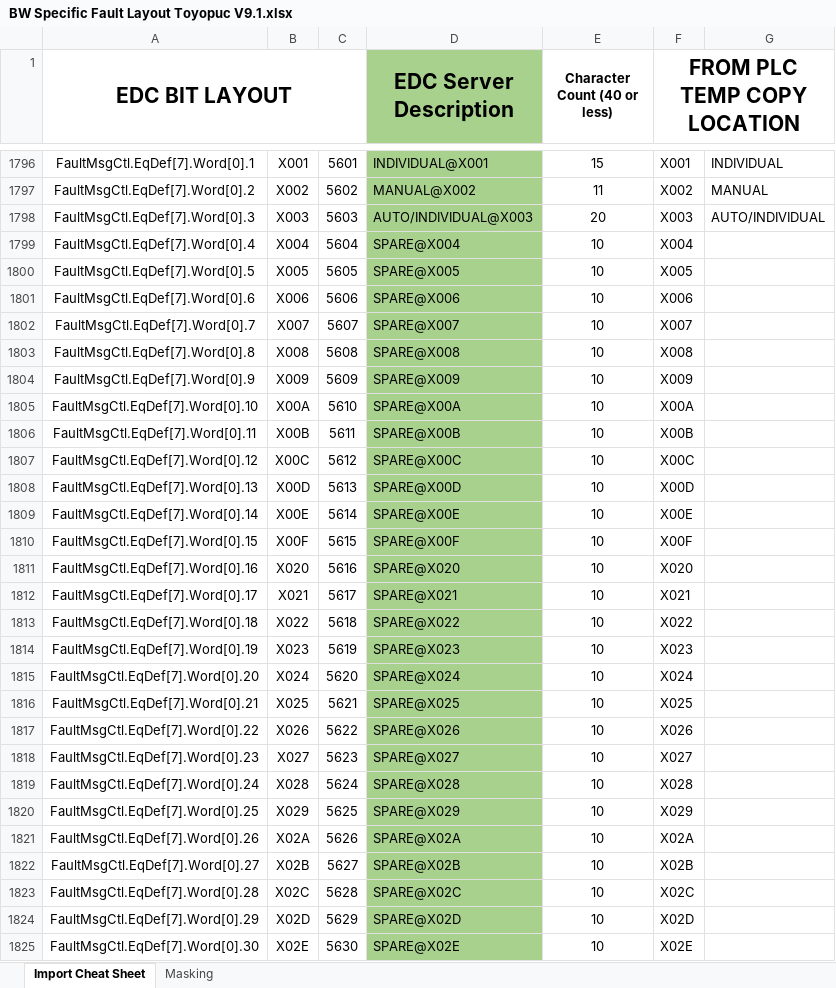
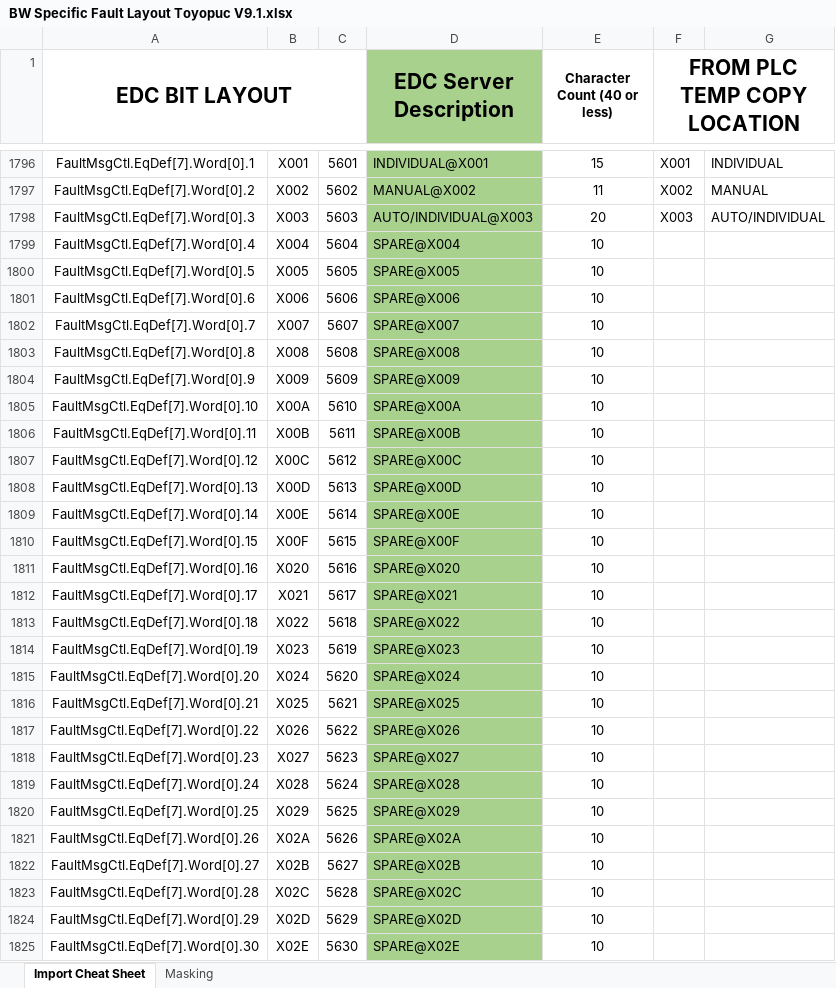
Before and after one commit to jkernal/EDC_Events_tool, an Excel workbook: template/BW Specific Fault Layout Toyopuc V9.1.xlsx, sheet Import Cheat Sheet, drawn as a sheet; only a part is shown, gaps mark what is left out; values as stored, in another font and other column widths than the file's, no borders; conditional formats not drawn; the diff covers the shown part only; the diff names each change by its address in the sheet, - before the commit and + after, or states it on an @@ line.

```diff
--- a/template/BW Specific Fault Layout Toyopuc V9.1.xlsx (sheet Import Cheat Sheet)
+++ b/template/BW Specific Fault Layout Toyopuc V9.1.xlsx (sheet Import Cheat Sheet)
-F1799 (FROM PLC TEMP COPY LOCATION): X004
+F1799 (FROM PLC TEMP COPY LOCATION): (empty)
-F1800 (FROM PLC TEMP COPY LOCATION): X005
+F1800 (FROM PLC TEMP COPY LOCATION): (empty)
-F1801 (FROM PLC TEMP COPY LOCATION): X006
+F1801 (FROM PLC TEMP COPY LOCATION): (empty)
-F1802 (FROM PLC TEMP COPY LOCATION): X007
+F1802 (FROM PLC TEMP COPY LOCATION): (empty)
-F1803 (FROM PLC TEMP COPY LOCATION): X008
+F1803 (FROM PLC TEMP COPY LOCATION): (empty)
-F1804 (FROM PLC TEMP COPY LOCATION): X009
+F1804 (FROM PLC TEMP COPY LOCATION): (empty)
-F1805 (FROM PLC TEMP COPY LOCATION): X00A
+F1805 (FROM PLC TEMP COPY LOCATION): (empty)
-F1806 (FROM PLC TEMP COPY LOCATION): X00B
+F1806 (FROM PLC TEMP COPY LOCATION): (empty)
-F1807 (FROM PLC TEMP COPY LOCATION): X00C
+F1807 (FROM PLC TEMP COPY LOCATION): (empty)
-F1808 (FROM PLC TEMP COPY LOCATION): X00D
+F1808 (FROM PLC TEMP COPY LOCATION): (empty)
-F1809 (FROM PLC TEMP COPY LOCATION): X00E
+F1809 (FROM PLC TEMP COPY LOCATION): (empty)
-F1810 (FROM PLC TEMP COPY LOCATION): X00F
+F1810 (FROM PLC TEMP COPY LOCATION): (empty)
-F1811 (FROM PLC TEMP COPY LOCATION): X020
+F1811 (FROM PLC TEMP COPY LOCATION): (empty)
-F1812 (FROM PLC TEMP COPY LOCATION): X021
+F1812 (FROM PLC TEMP COPY LOCATION): (empty)
-F1813 (FROM PLC TEMP COPY LOCATION): X022
+F1813 (FROM PLC TEMP COPY LOCATION): (empty)
-F1814 (FROM PLC TEMP COPY LOCATION): X023
+F1814 (FROM PLC TEMP COPY LOCATION): (empty)
-F1815 (FROM PLC TEMP COPY LOCATION): X024
+F1815 (FROM PLC TEMP COPY LOCATION): (empty)
-F1816 (FROM PLC TEMP COPY LOCATION): X025
+F1816 (FROM PLC TEMP COPY LOCATION): (empty)
-F1817 (FROM PLC TEMP COPY LOCATION): X026
+F1817 (FROM PLC TEMP COPY LOCATION): (empty)
-F1818 (FROM PLC TEMP COPY LOCATION): X027
+F1818 (FROM PLC TEMP COPY LOCATION): (empty)
-F1819 (FROM PLC TEMP COPY LOCATION): X028
+F1819 (FROM PLC TEMP COPY LOCATION): (empty)
-F1820 (FROM PLC TEMP COPY LOCATION): X029
+F1820 (FROM PLC TEMP COPY LOCATION): (empty)
-F1821 (FROM PLC TEMP COPY LOCATION): X02A
+F1821 (FROM PLC TEMP COPY LOCATION): (empty)
-F1822 (FROM PLC TEMP COPY LOCATION): X02B
+F1822 (FROM PLC TEMP COPY LOCATION): (empty)
-F1823 (FROM PLC TEMP COPY LOCATION): X02C
+F1823 (FROM PLC TEMP COPY LOCATION): (empty)
-F1824 (FROM PLC TEMP COPY LOCATION): X02D
+F1824 (FROM PLC TEMP COPY LOCATION): (empty)
-F1825 (FROM PLC TEMP COPY LOCATION): X02E
+F1825 (FROM PLC TEMP COPY LOCATION): (empty)
```
Also changed, not shown: 143 edited cells elsewhere in this sheet, 12 other files.
